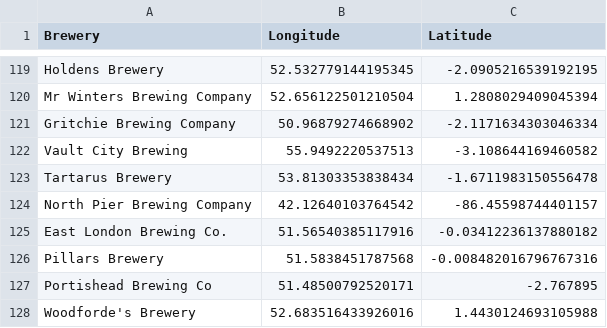
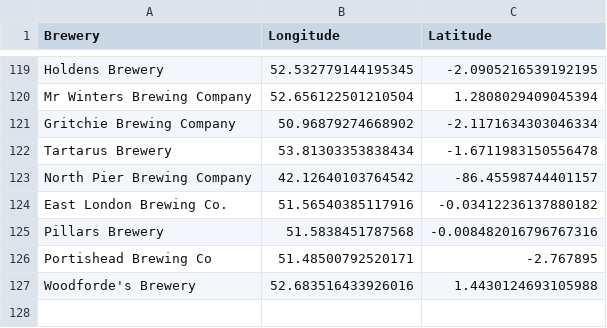
Before and after one commit to JoeBillingsley/JoeTheAverage.github.io, a CSV file: _data/wish_list_beers.csv, drawn as a sheet; only a part is shown, gaps mark what is left out.

Commit message:
Update wish_list_beers.csv

```diff
--- a/_data/wish_list_beers.csv
+++ b/_data/wish_list_beers.csv
@@ -121,3 +121,2 @@ Mr Winters Brewing Company,52.656122501210504,1.2808029409045394
 Gritchie Brewing Company,50.96879274668902,-2.1171634303046334
-Vault City Brewing,55.9492220537513,-3.108644169460582
 Tartarus Brewery,53.81303353838434,-1.6711983150556478
```
